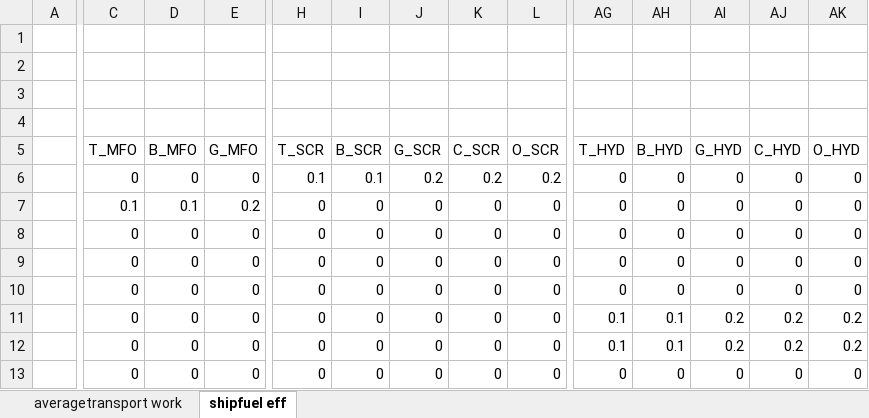
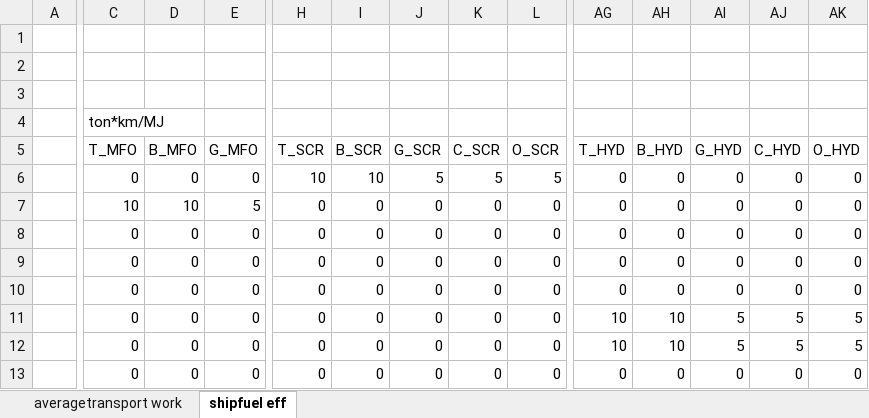
Before and after one commit to masonl31/global_shipping_model, an Excel workbook: data/ship_eff+transportwork.xlsx, sheet shipfuel eff, drawn as a sheet; only a part is shown, gaps mark what is left out; values as stored, in another font and other column widths than the file's, no borders; charts and pictures not drawn; the diff covers the shown part only; the diff names each change by its address in the sheet, - before the commit and + after, or states it on an @@ line.

```diff
--- a/data/ship_eff+transportwork.xlsx (sheet shipfuel eff)
+++ b/data/ship_eff+transportwork.xlsx (sheet shipfuel eff)
-C4 (T_MFO): (empty)
+C4 (T_MFO): ton*km/MJ
-H6 (T_SCR): 0.1
+H6 (T_SCR): 10
-I6 (B_SCR): 0.1
+I6 (B_SCR): 10
-J6 (G_SCR): 0.2
+J6 (G_SCR): 5
-K6 (C_SCR): 0.2
+K6 (C_SCR): 5
-L6 (O_SCR): 0.2
+L6 (O_SCR): 5
-C7 (T_MFO): 0.1
+C7 (T_MFO): 10
-D7 (B_MFO): 0.1
+D7 (B_MFO): 10
-E7 (G_MFO): 0.2
+E7 (G_MFO): 5
-AG11:AG12 (T_HYD): 0.1
+AG11:AG12 (T_HYD): 10
-AH11:AH12 (B_HYD): 0.1
+AH11:AH12 (B_HYD): 10
-AI11:AI12 (G_HYD): 0.2
+AI11:AI12 (G_HYD): 5
-AJ11:AJ12 (C_HYD): 0.2
+AJ11:AJ12 (C_HYD): 5
-AK11:AK12 (O_HYD): 0.2
+AK11:AK12 (O_HYD): 5
```
Also changed, not shown: 22 edited cells elsewhere in this sheet, sheet averagetransport work, data/existing_fleet.xlsx, data/fuels.xlsx, 21 other files.
